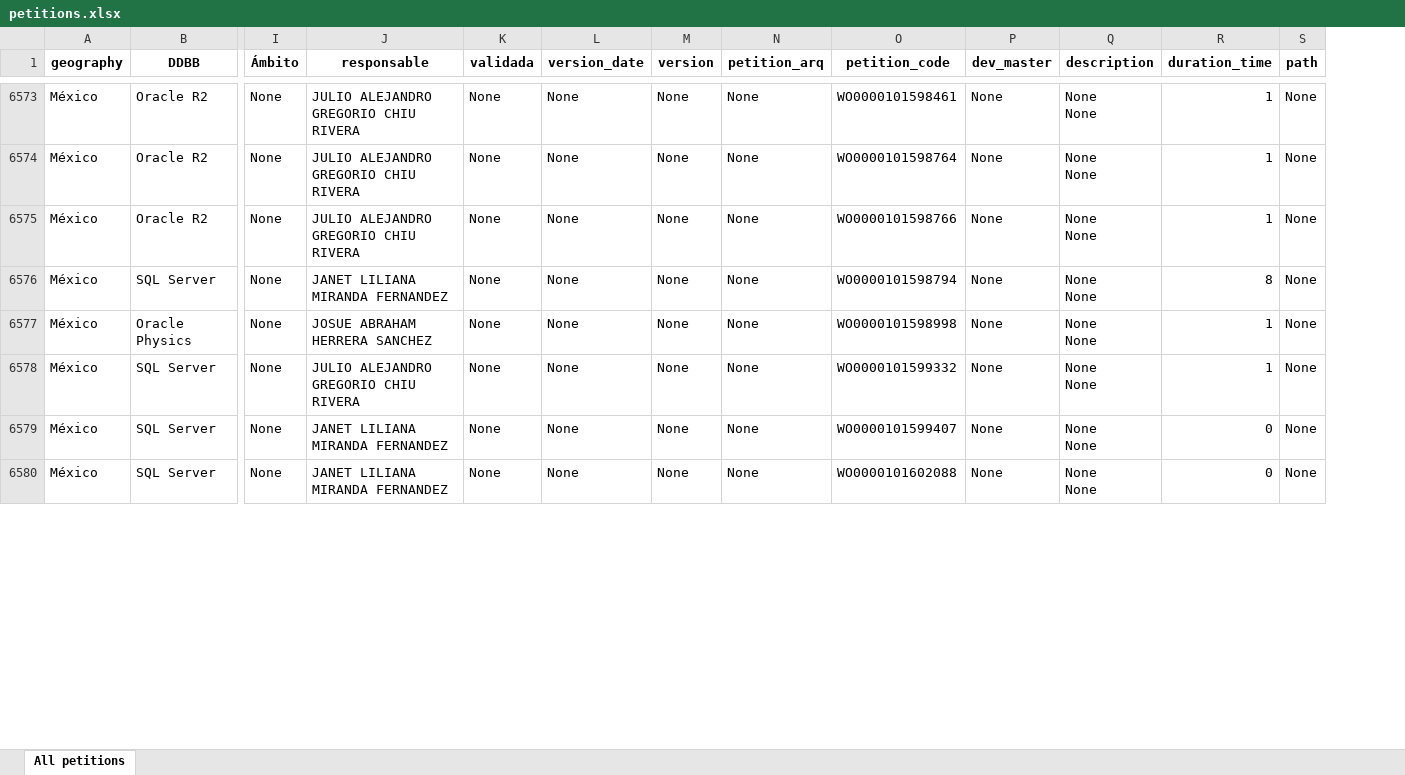
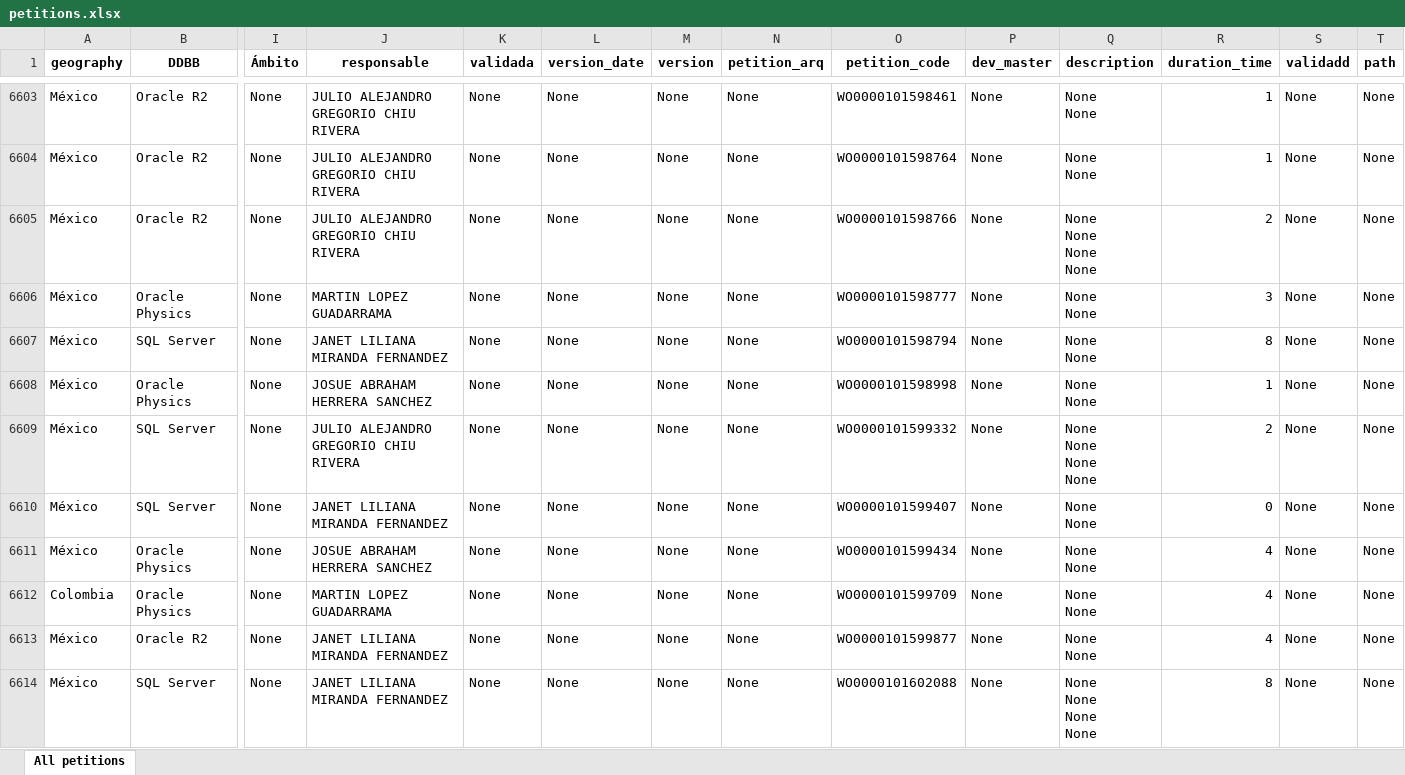
Before and after one commit to matublaq/BBVA, an Excel workbook: petitions.xlsx, sheet All petitions, drawn as a sheet; only a part is shown, gaps mark what is left out; values as stored, in another font and other column widths than the file's, no borders; addresses are those after the commit; rows hold the shown columns only; ↵ is a line break in a cell; the diff covers the shown part only; the diff names each change by its address in the sheet, - before the commit and + after, or states it on an @@ line.

```diff
--- a/petitions.xlsx (sheet All petitions)
+++ b/petitions.xlsx (sheet All petitions)
+column S (validadd), rows 6603-6605: all None; rows 6607-6610: all None; row 6614: None
-Q6605 (description): None ↵ None
+Q6605 (description): None ↵ None ↵ None ↵ None
-R6605 (duration_time): 1
+R6605 (duration_time): 2
+row 6606: México | Oracle Physics | None | MARTIN LOPEZ GUADARRAMA | None | None | None | None | WO0000101598777 | None | None ↵ None | 3 | None | None
-Q6609 (description): None ↵ None
+Q6609 (description): None ↵ None ↵ None ↵ None
-R6609 (duration_time): 1
+R6609 (duration_time): 2
+row 6611: México | Oracle Physics | None | JOSUE ABRAHAM HERRERA SANCHEZ | None | None | None | None | WO0000101599434 | None | None ↵ None | 4 | None | None
+row 6612: Colombia | Oracle Physics | None | MARTIN LOPEZ GUADARRAMA | None | None | None | None | WO0000101599709 | None | None ↵ None | 4 | None | None
+row 6613: México | Oracle R2 | None | JANET LILIANA MIRANDA FERNANDEZ | None | None | None | None | WO0000101599877 | None | None ↵ None | 4 | None | None
-Q6614 (description): None ↵ None
+Q6614 (description): None ↵ None ↵ None ↵ None
-R6614 (duration_time): 0
+R6614 (duration_time): 8
```
Also changed, not shown: 80 added rows and 53 edited cells elsewhere in this sheet, ordened_petitions.xlsx, 4 other files.
